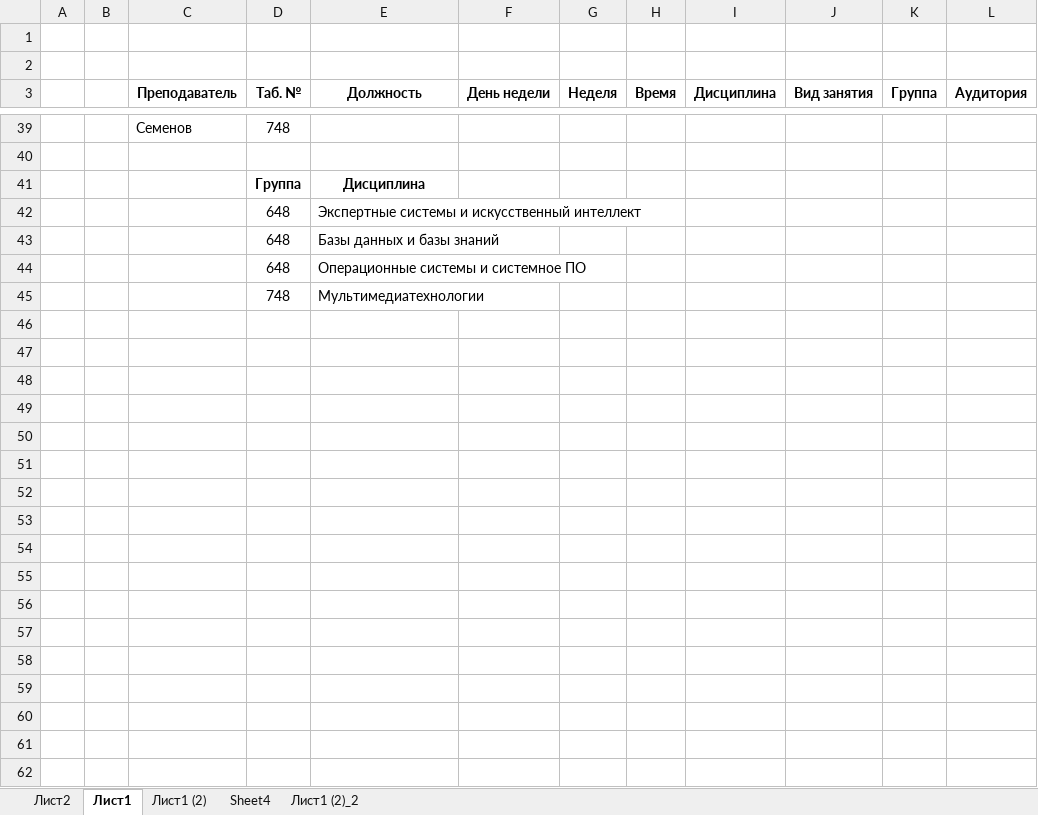
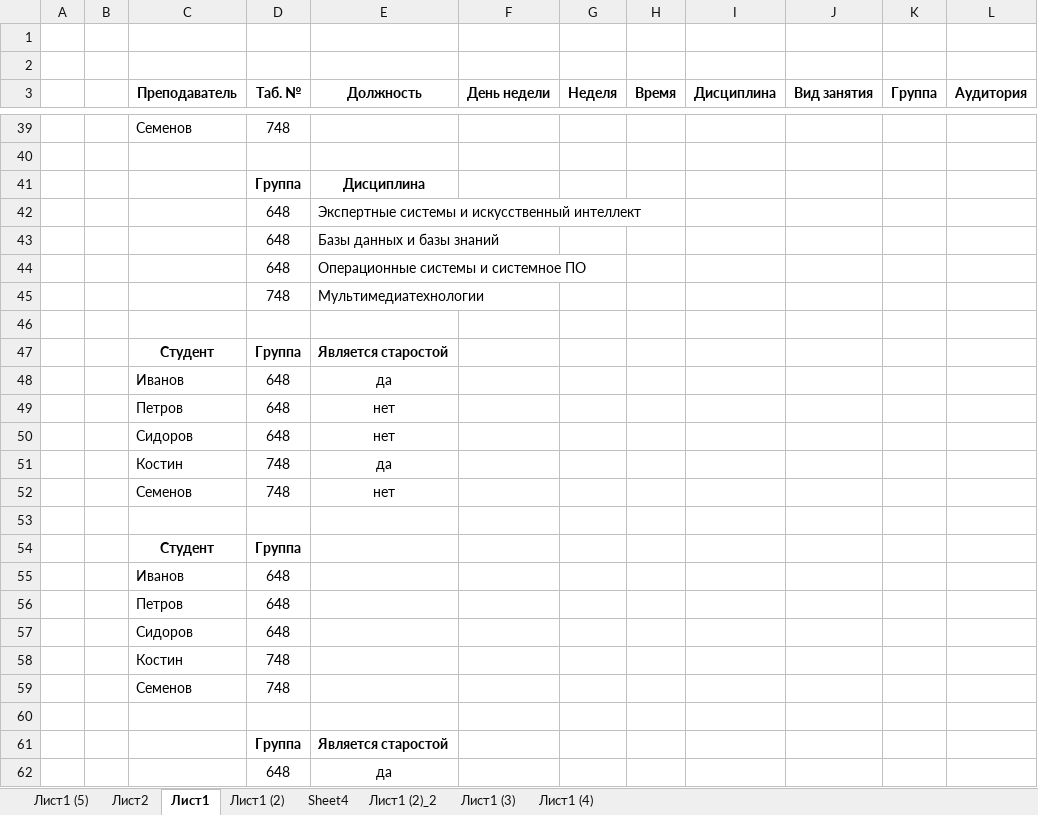
Before and after one commit to naumovda/db, an Excel workbook: lections/lection-06/other/ex-rasp.xlsx, sheet Лист1, drawn as a sheet; only a part is shown, gaps mark what is left out; values as stored, in another font and other column widths than the file's, no borders; the diff covers the shown part only; the diff names each change by its address in the sheet, - before the commit and + after, or states it on an @@ line.

```diff
--- a/lections/lection-06/other/ex-rasp.xlsx (sheet Лист1)
+++ b/lections/lection-06/other/ex-rasp.xlsx (sheet Лист1)
+sheet tab: Лист1 (5)
+sheet tab: Лист1 (3)
+sheet tab: Лист1 (4)
+row 46: (empty)
+row 47:  |  | Студент | Группа | Является старостой
+row 48:  |  | Иванов | 648 | да
+row 49:  |  | Петров | 648 | нет
+row 50:  |  | Сидоров | 648 | нет
+row 51:  |  | Костин | 748 | да
+row 52:  |  | Семенов | 748 | нет
+row 53: (empty)
+row 54:  |  | Студент | Группа
+row 55:  |  | Иванов | 648
+row 56:  |  | Петров | 648
+row 57:  |  | Сидоров | 648
+row 58:  |  | Костин | 748
+row 59:  |  | Семенов | 748
+row 60: (empty)
+row 61:  |  |  | Группа | Является старостой
+row 62:  |  |  | 648 | да
```
Also changed, not shown: 22 added rows elsewhere in this sheet, 22 other files.
